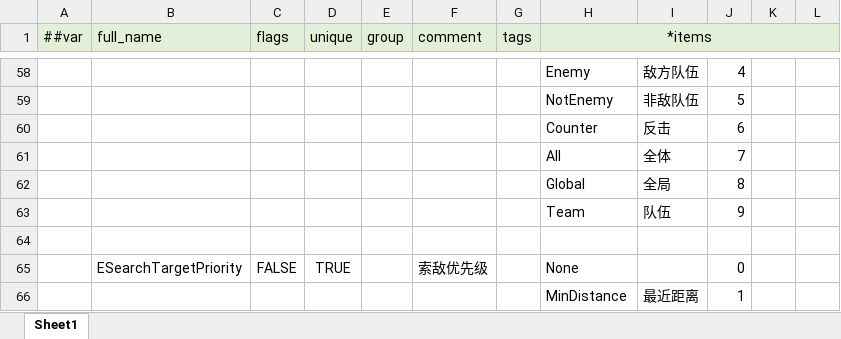
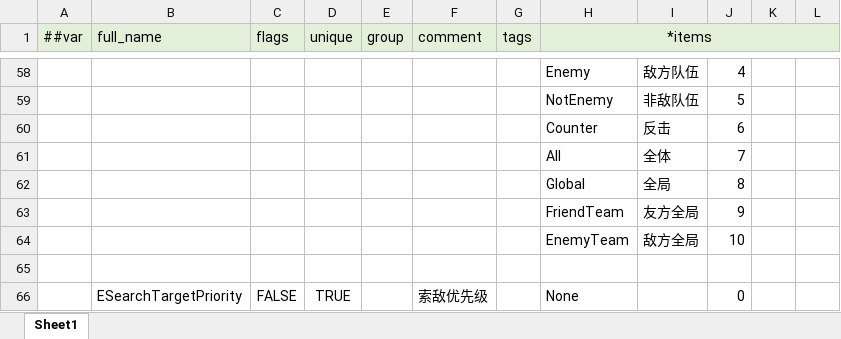
Before and after one commit to alsostone/com.stone.et8, an Excel workbook: Unity/Assets/Config/Excel/Datas/__enums__.xlsx, sheet Sheet1, drawn as a sheet; only a part is shown, gaps mark what is left out; the shorter side is filled out with more unchanged rows; values as stored, in another font and other column widths than the file's, no borders; removed rows and columns are numbered as before the commit, all else as after; the diff names each change by its address in the sheet, - before the commit and + after, or states it on an @@ line.

```diff
--- a/Unity/Assets/Config/Excel/Datas/__enums__.xlsx (sheet Sheet1)
+++ b/Unity/Assets/Config/Excel/Datas/__enums__.xlsx (sheet Sheet1)
-row 63:  |  |  |  |  |  |  | Team | 队伍 | 9
+row 63:  |  |  |  |  |  |  | FriendTeam | 友方全局 | 9
+row 64:  |  |  |  |  |  |  | EnemyTeam | 敌方全局 | 10
```
Also changed, not shown: 5 other files.
